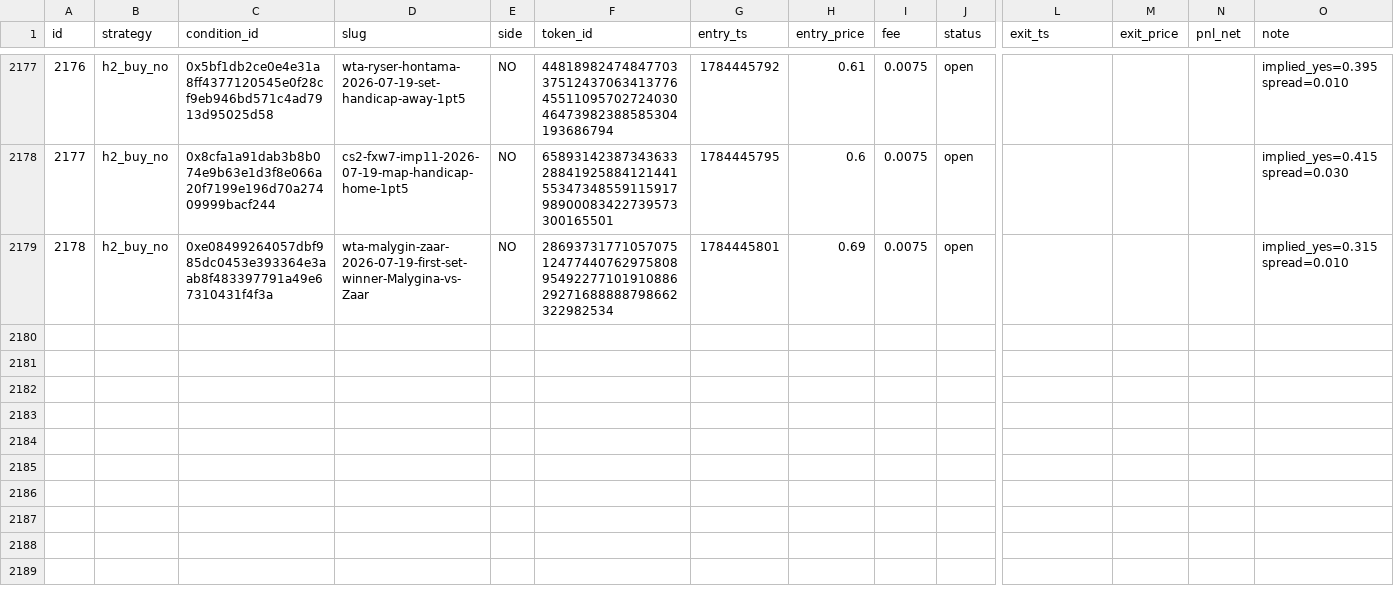
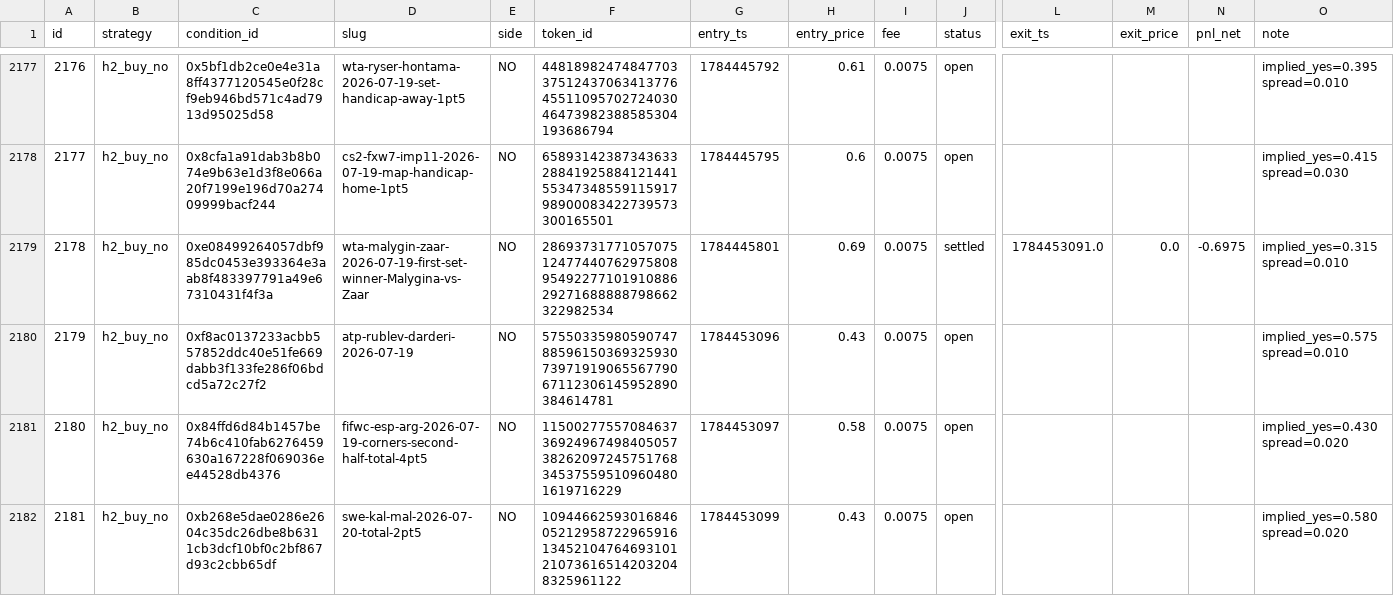
Before and after one commit to d1mplee/test_Pol, a CSV file: data/paper_positions.csv, drawn as a sheet; only a part is shown, gaps mark what is left out; rows hold the shown columns only; the diff covers the shown part only; the diff names each change by its address in the sheet, - before the commit and + after, or states it on an @@ line.

```diff
--- a/data/paper_positions.csv
+++ b/data/paper_positions.csv
-J2179 (status): open
+J2179 (status): settled
-L2179 (exit_ts): (empty)
+L2179 (exit_ts): 1784453091.0
-M2179 (exit_price): (empty)
+M2179 (exit_price): 0.0
-N2179 (pnl_net): (empty)
+N2179 (pnl_net): -0.6975
+row 2180: 2179 | h2_buy_no | 0xf8ac0137233acbb557852ddc40e51fe669dabb3f133fe286f06bdcd5a72c27f2 | atp-rublev-darderi-2026-07-19 | NO | 57550335980590747885961503693259307397191906556779067112306145952890384614781 | 1784453096 | 0.43 | 0.0075 | open |  |  |  | implied_yes=0.575 spread=0.010
+row 2181: 2180 | h2_buy_no | 0x84ffd6d84b1457be74b6c410fab6276459630a167228f069036ee44528db4376 | fifwc-esp-arg-2026-07-19-corners-second-half-total-4pt5 | NO | 115002775570846373692496749840505738262097245751768345375595109604801619716229 | 1784453097 | 0.58 | 0.0075 | open |  |  |  | implied_yes=0.430 spread=0.020
+row 2182: 2181 | h2_buy_no | 0xb268e5dae0286e2604c35dc26dbe8b6311cb3dcf10bf0c2bf867d93c2cbb65df | swe-kal-mal-2026-07-20-total-2pt5 | NO | 109446625930168460521295872296591613452104764693101210736165142032048325961122 | 1784453099 | 0.43 | 0.0075 | open |  |  |  | implied_yes=0.580 spread=0.020
```
Also changed, not shown: 12 added rows and 4 edited cells elsewhere in this file.
